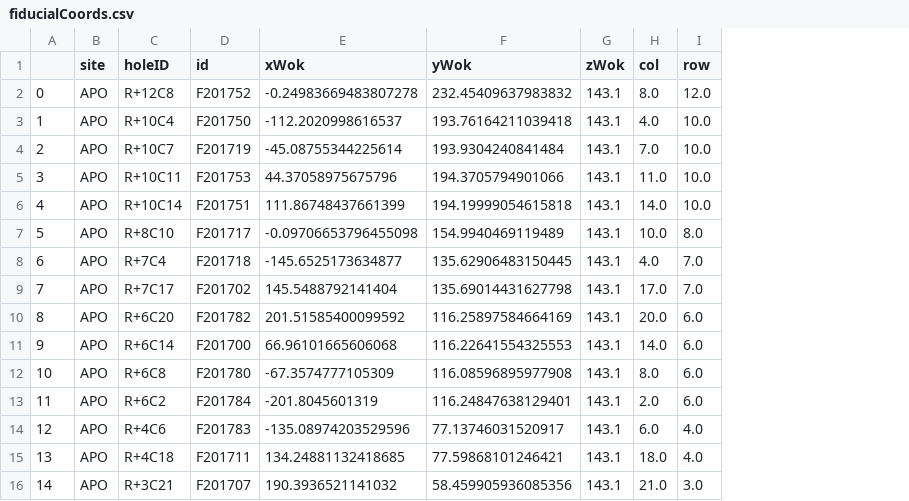
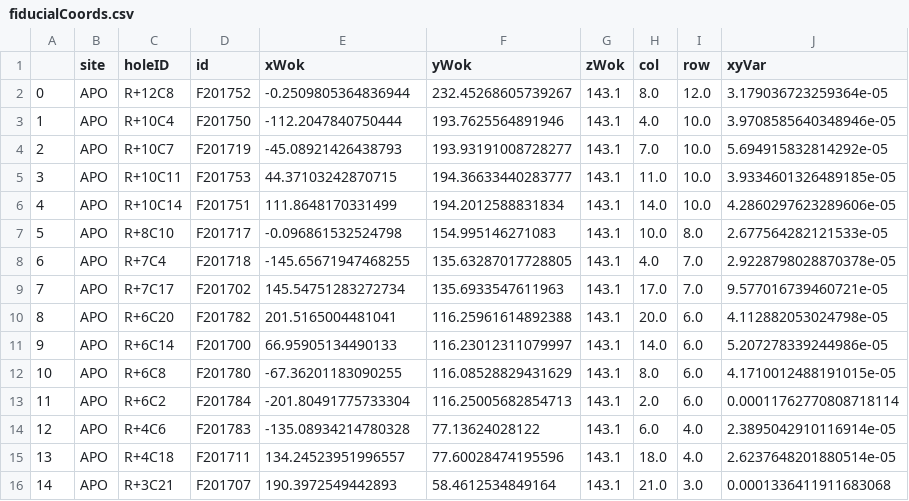
Before and after one commit to sdss/fps_calibrations, a CSV file: apo/wok_calibs/sloanFlatCMM/fiducialCoords.csv, drawn as a sheet; only a part is shown; the diff covers the shown part only; the diff names each change by its address in the sheet, - before the commit and + after, or states it on an @@ line.

Commit message:
add fit weights to apo fiducial coords, and slight updates to positions

```diff
--- a/apo/wok_calibs/sloanFlatCMM/fiducialCoords.csv
+++ b/apo/wok_calibs/sloanFlatCMM/fiducialCoords.csv
+column J (xyVar), rows 2-16: 3.179036723259364e-05 | 3.9708585640348946e-05 | 5.694915832814292e-05 | 3.9334601326489185e-05 | 4.2860297623289606e-05 | 2.677564282121533e-05 | 2.9228798028870378e-05 | 9.577016739460721e-05 | 4.112882053024798e-05 | 5.207278339244986e-05 | 4.1710012488191015e-05 | 0.00011762770808718114 | 2.3895042910116914e-05 | 2.6237648201880514e-05 | 0.0001336411911683068
-E2 (xWok): -0.24983669483807278
+E2 (xWok): -0.2509805364836944
-F2 (yWok): 232.45409637983832
+F2 (yWok): 232.45268605739267
-E3 (xWok): -112.2020998616537
+E3 (xWok): -112.2047840750444
-F3 (yWok): 193.76164211039418
+F3 (yWok): 193.7625564891946
-E4 (xWok): -45.08755344225614
+E4 (xWok): -45.08921426438793
-F4 (yWok): 193.9304240841484
+F4 (yWok): 193.93191008728277
-E5 (xWok): 44.37058975675796
+E5 (xWok): 44.37103242870715
-F5 (yWok): 194.3705794901066
+F5 (yWok): 194.36633440283777
-E6 (xWok): 111.86748437661399
+E6 (xWok): 111.8648170331499
-F6 (yWok): 194.19999054615818
+F6 (yWok): 194.2012588831834
-E7 (xWok): -0.09706653796455098
+E7 (xWok): -0.096861532524798
-F7 (yWok): 154.9940469119489
+F7 (yWok): 154.995146271083
-E8 (xWok): -145.6525173634877
+E8 (xWok): -145.65671947468255
-F8 (yWok): 135.62906483150445
+F8 (yWok): 135.63287017728805
-E9 (xWok): 145.5488792141404
+E9 (xWok): 145.54751283272734
-F9 (yWok): 135.69014431627798
+F9 (yWok): 135.6933547611963
-E10 (xWok): 201.51585400099592
+E10 (xWok): 201.5165004481041
-F10 (yWok): 116.25897584664169
+F10 (yWok): 116.25961614892388
-E11 (xWok): 66.96101665606068
+E11 (xWok): 66.95905134490133
-F11 (yWok): 116.22641554325553
+F11 (yWok): 116.23012311079997
-E12 (xWok): -67.3574777105309
+E12 (xWok): -67.36201183090255
-F12 (yWok): 116.08596895977908
+F12 (yWok): 116.08528829431629
-E13 (xWok): -201.8045601319
+E13 (xWok): -201.80491775733304
-F13 (yWok): 116.24847638129401
+F13 (yWok): 116.25005682854713
-E14 (xWok): -135.08974203529596
+E14 (xWok): -135.08934214780328
-F14 (yWok): 77.13746031520917
+F14 (yWok): 77.13624028122
-E15 (xWok): 134.24881132418685
+E15 (xWok): 134.24523951996557
-F15 (yWok): 77.59868101246421
+F15 (yWok): 77.60028474195596
-E16 (xWok): 190.3936521141032
+E16 (xWok): 190.3972549442893
-F16 (yWok): 58.459905936085356
+F16 (yWok): 58.4612534849164
```
Also changed, not shown: 90 edited cells elsewhere in this file.
